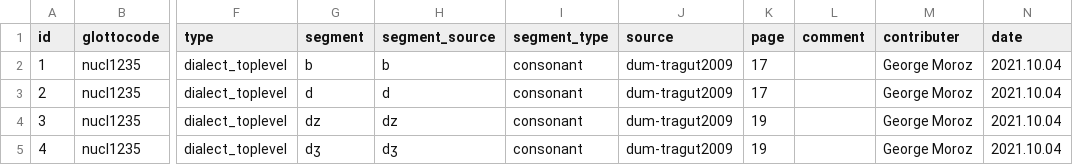
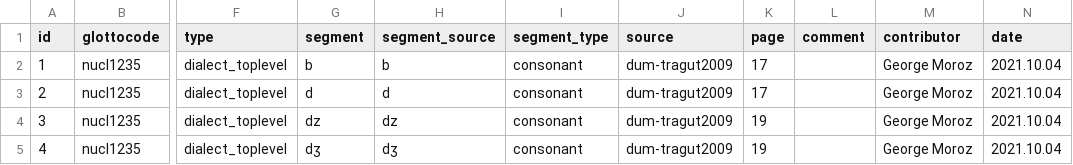
Before and after one commit to agricolamz/new_caucasian_phonology_dataset, a CSV file: database.csv, drawn as a sheet; only a part is shown, gaps mark what is left out; the diff names each change by its address in the sheet, - before the commit and + after, or states it on an @@ line.

Commit message:
update database

```diff
--- a/database.csv
+++ b/database.csv
-M1: contributer
+M1: contributor
```
Also changed, not shown: 18 other files.
